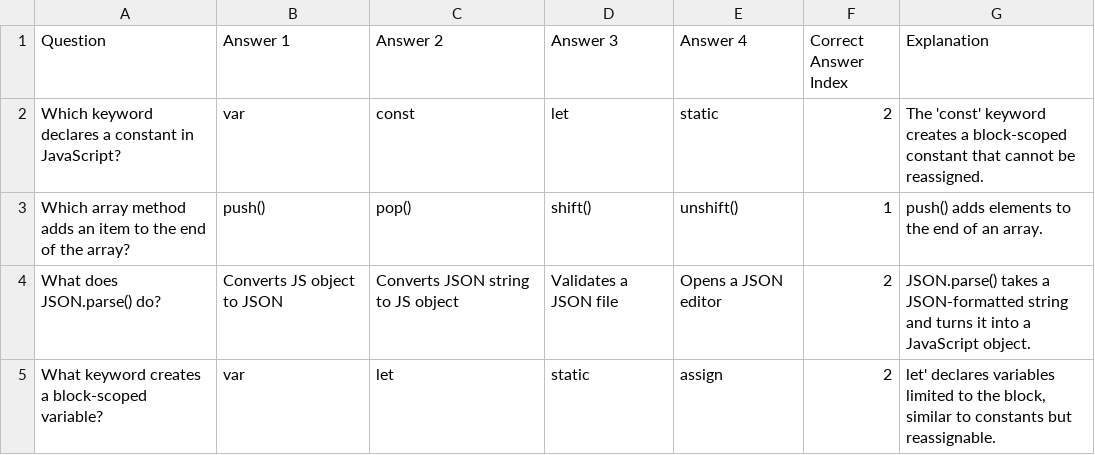
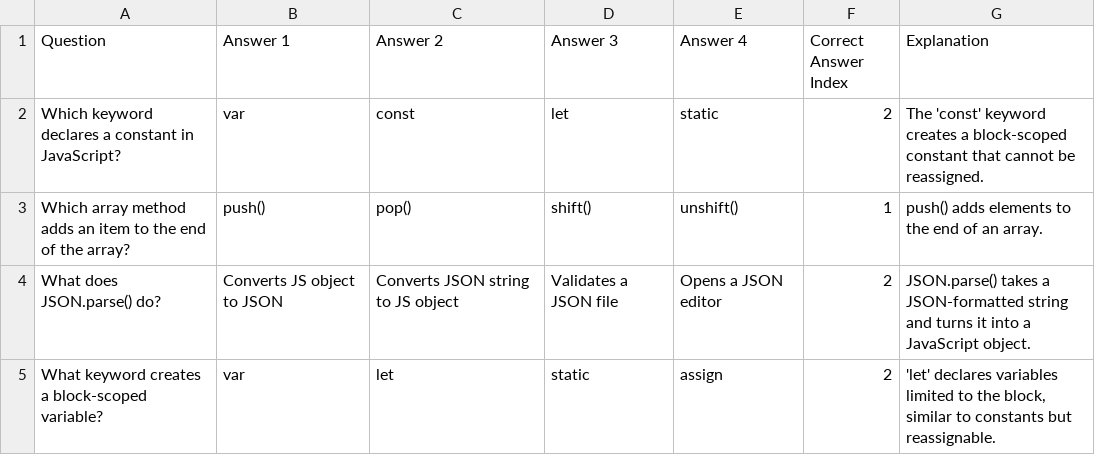
Before and after one commit to nock999/Quiz-App, a CSV file: Quizzes/NewTest002.csv, drawn as a sheet.

```diff
--- a/Quizzes/NewTest002.csv
+++ b/Quizzes/NewTest002.csv
@@ -4,2 +4,2 @@ Which array method adds an item to the end of the array?,push(),pop(),shift(),un
 What does JSON.parse() do?,Converts JS object to JSON,Converts JSON string to JS object,Validates a JSON file,Opens a JSON editor,2,JSON.parse() takes a JSON-formatted string and turns it into a JavaScript object.
-What keyword creates a block-scoped variable?,var,let,static,assign,2,"let' declares variables limited to the block, similar to constants but reassignable."
+What keyword creates a block-scoped variable?,var,let,static,assign,2,"'let' declares variables limited to the block, similar to constants but reassignable."
```
Also changed, not shown: Quizzes/general_knowledge.csv, Quizzes/infosec_structure_quiz.csv, 5 other files.
